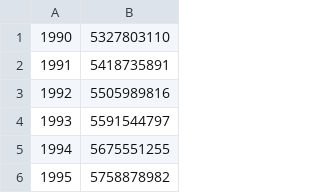
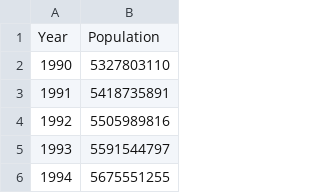
Before and after one commit to Redfire-of/data, a CSV file: world_population.csv, drawn as a sheet; only a part is shown; the shorter side is filled out with more unchanged rows.

Commit message:
Update world_population.csv

```diff
--- a/world_population.csv
+++ b/world_population.csv
@@ -1 +1,2 @@
+Year,Population
 1990,5327803110
```
